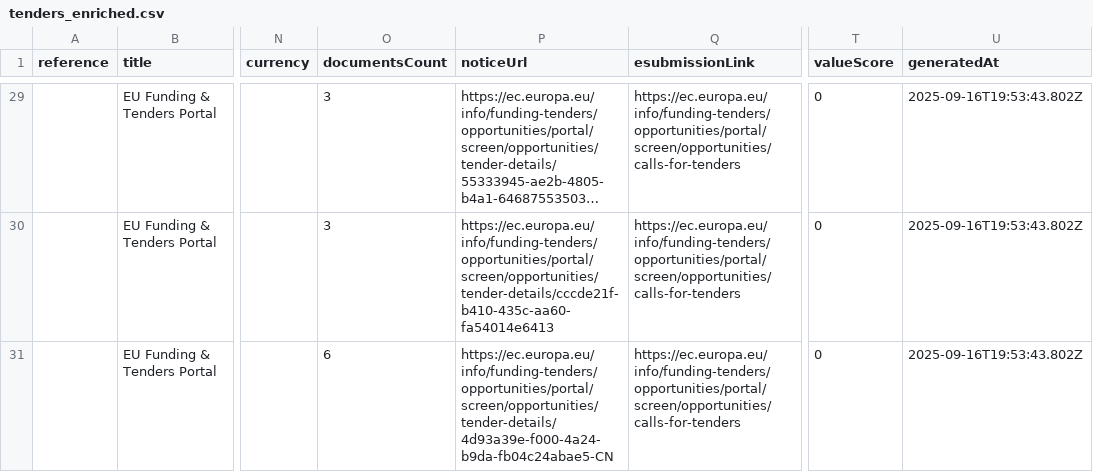
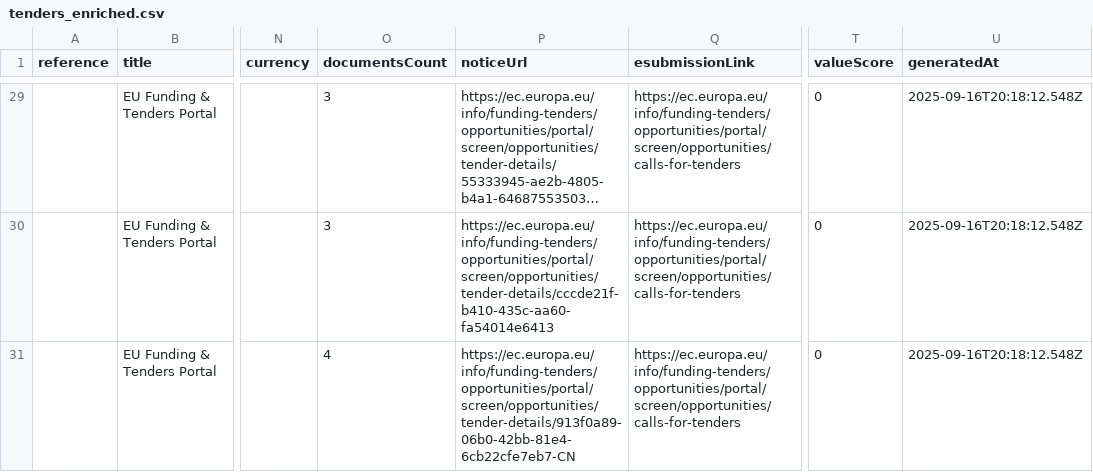
Before and after one commit to Lobal-coder/eufundsscraper, a CSV file: docs/tenders_enriched.csv, drawn as a sheet; only a part is shown, gaps mark what is left out; long unchanged cells end in …; the diff covers the shown part only; the diff names each change by its address in the sheet, - before the commit and + after, or states it on an @@ line.

```diff
--- a/docs/tenders_enriched.csv
+++ b/docs/tenders_enriched.csv
-U29:U31 (generatedAt): 2025-09-16T19:53:43.802Z
+U29:U31 (generatedAt): 2025-09-16T20:18:12.548Z
-O31 (documentsCount): 6
+O31 (documentsCount): 4
-P31 (noticeUrl): https://ec.europa.eu/info/funding-tenders/opportunities/portal/screen/opportunities/tender-details/4d93a39e-f000-4a24-b9da-fb04c24abae5-CN
+P31 (noticeUrl): https://ec.europa.eu/info/funding-tenders/opportunities/portal/screen/opportunities/tender-details/913f0a89-06b0-42bb-81e4-6cb22cfe7eb7-CN
```
Also changed, not shown: 4 added rows, 4 removed rows and 39 edited cells elsewhere in this file, docs/funding_enriched.csv, docs/tenders-list.csv, 5 other files.
